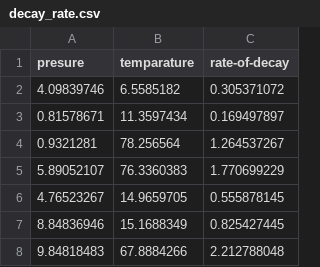
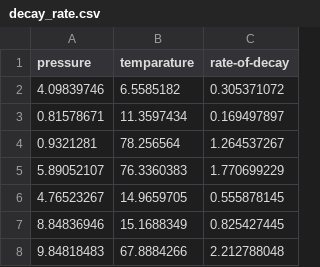
Before and after one commit to bradylange/temperature-decay-rate, a CSV file: decay_rate.csv, drawn as a sheet; only a part is shown.

Commit message:
Preprocess data

```diff
--- a/decay_rate.csv
+++ b/decay_rate.csv
@@ -1,2 +1,2 @@
-presure,temparature,rate-of-decay
+pressure,temparature,rate-of-decay
 4.09839746,6.5585182,0.305371072
```
Also changed, not shown: 1 other file.
